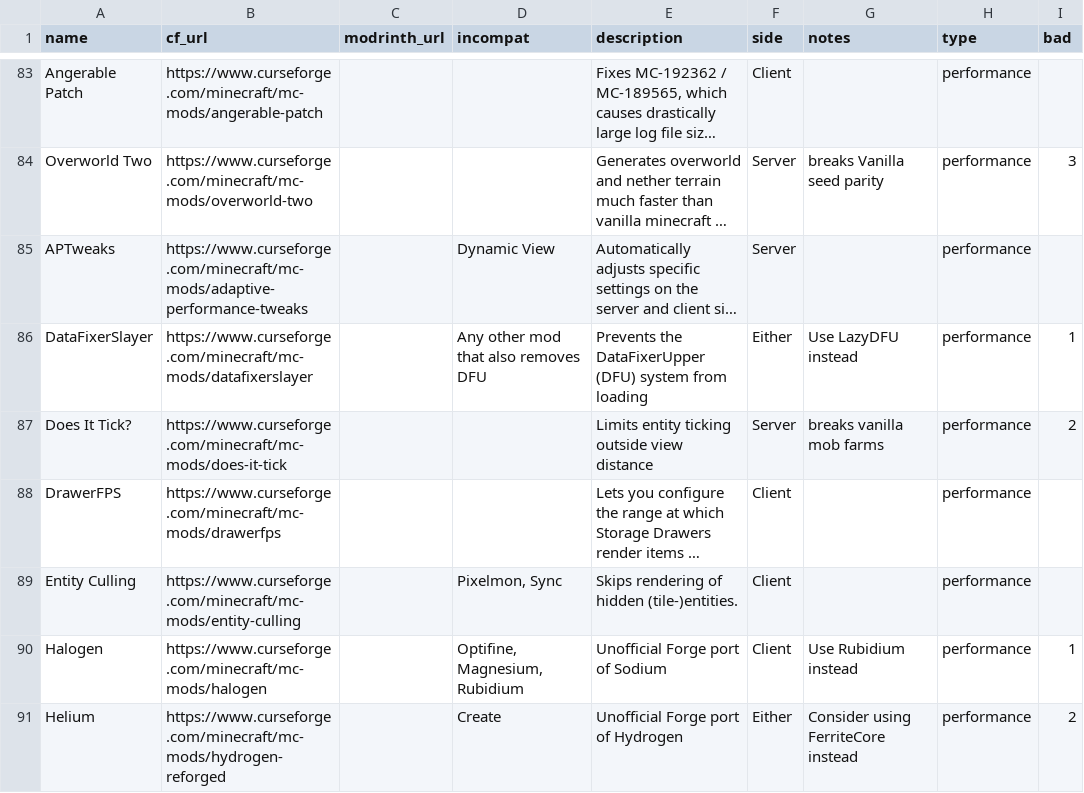
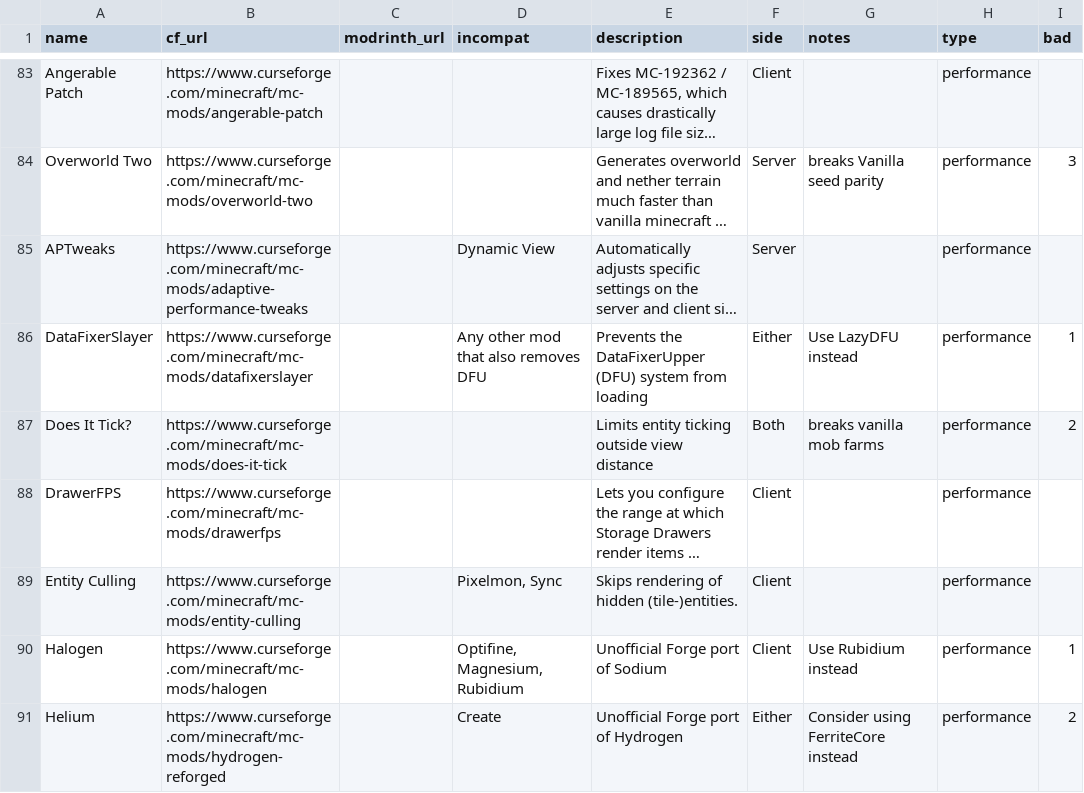
Before and after one commit to SuperStormer/useful-mods2, a CSV file: mods.csv, drawn as a sheet; only a part is shown, gaps mark what is left out; long unchanged cells end in …; the diff covers the shown part only; the diff names each change by its address in the sheet, - before the commit and + after, or states it on an @@ line.

```diff
--- a/mods.csv
+++ b/mods.csv
-F87 (side): Server
+F87 (side): Both
```
Also changed, not shown: 5 added rows and 13 edited cells elsewhere in this file, 3 other files.
